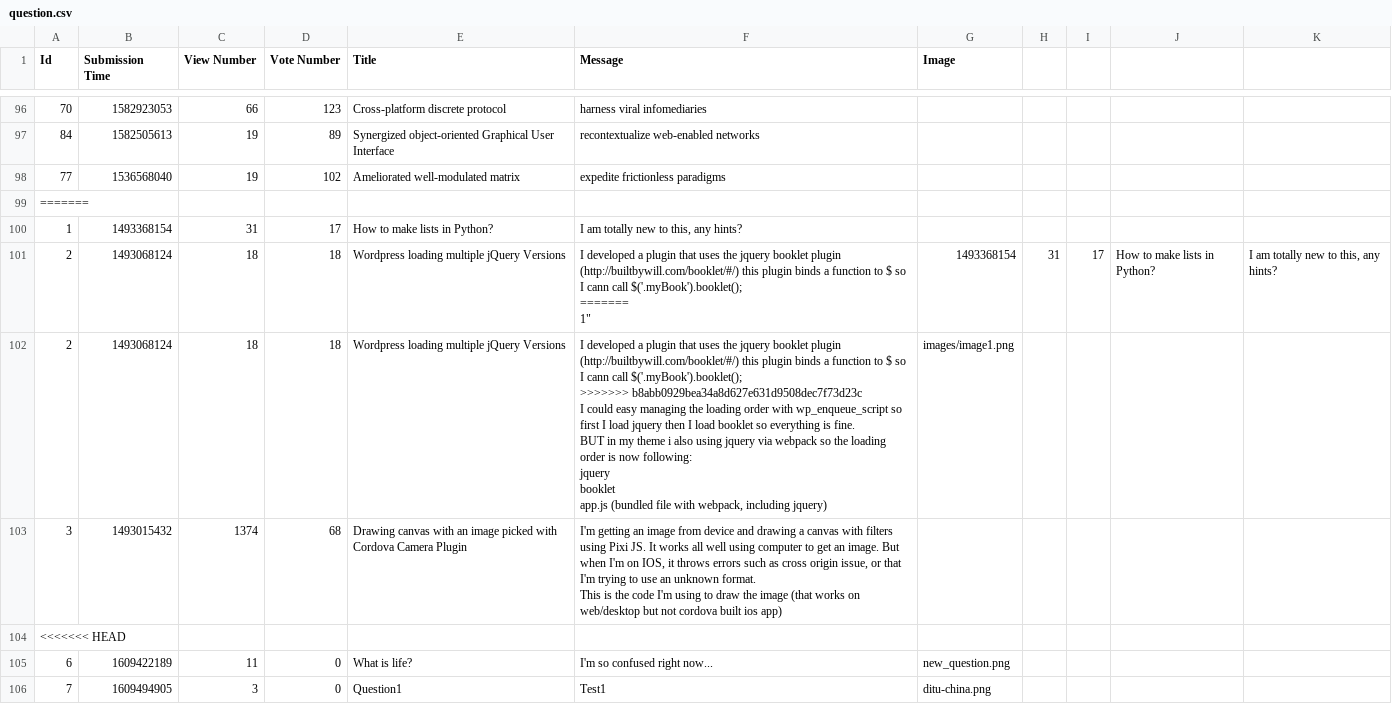
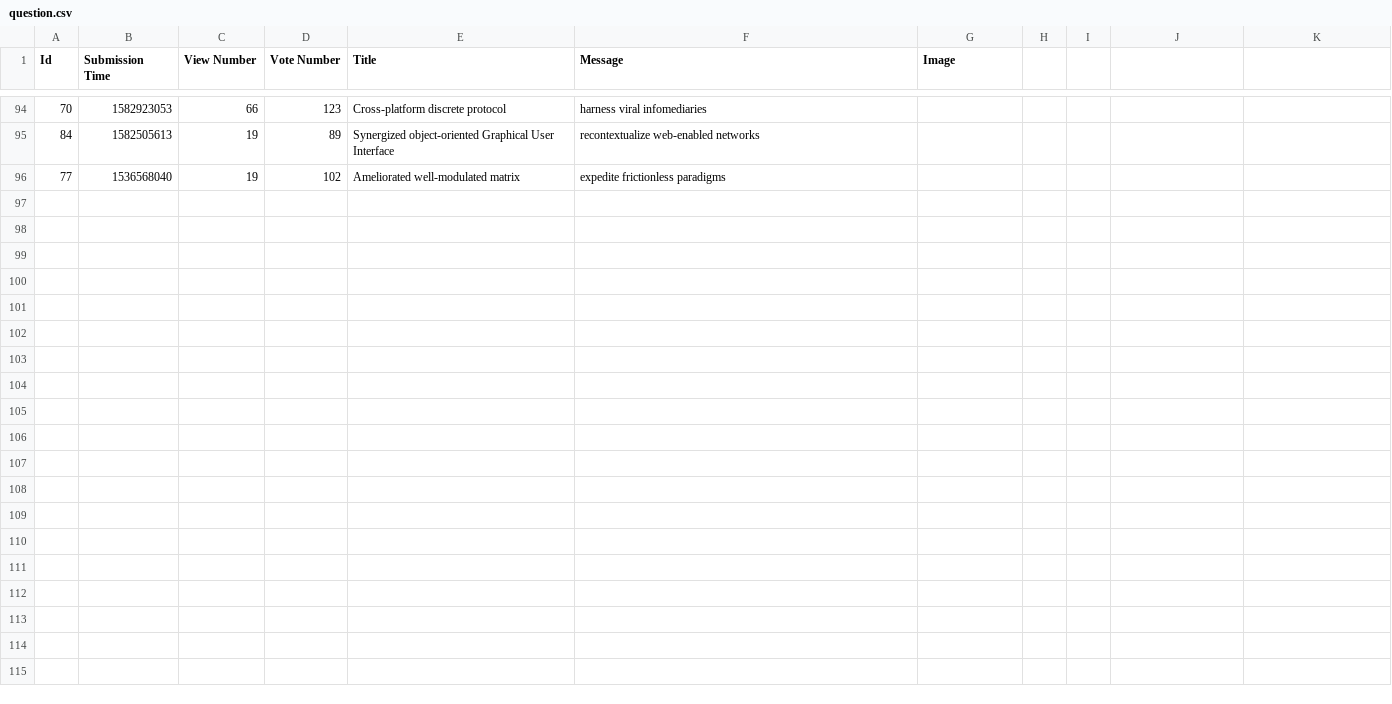
Before and after one commit to prooffek/ask-mate, a CSV file: sample_data/question.csv, drawn as a sheet; only a part is shown, gaps mark what is left out; ↵ is a line break in a cell; the diff covers the shown part only; the diff names each change by its address in the sheet, - before the commit and + after, or states it on an @@ line.

```diff
--- a/sample_data/question.csv
+++ b/sample_data/question.csv
-row 99: =======
-row 100: 1 | 1493368154 | 31 | 17 | How to make lists in Python? | I am totally new to this, any hints?
-row 101: 2 | 1493068124 | 18 | 18 | Wordpress loading multiple jQuery Versions | I developed a plugin that uses the jquery booklet plugin (http://builtbywill.com/booklet/#/) this plugin binds a function to $ so I cann call $('.myBook').booklet(); ↵ ======= ↵ 1" | 1493368154 | 31 | 17 | How to make lists in Python? | I am totally new to this, any hints?
-row 102: 2 | 1493068124 | 18 | 18 | Wordpress loading multiple jQuery Versions | I developed a plugin that uses the jquery booklet plugin (http://builtbywill.com/booklet/#/) this plugin binds a function to $ so I cann call $('.myBook').booklet(); ↵ >>>>>>> b8abb0929bea34a8d627e631d9508dec7f73d23c ↵ I could easy managing the loading order with wp_enqueue_script so first I load jquery then I load booklet so everything is fine. ↵ BUT in my theme i also using jquery via webpack so the loading order is now following: ↵ jquery ↵ booklet ↵ app.js (bundled file with webpack, including jquery) | images/image1.png
-row 103: 3 | 1493015432 | 1374 | 68 | Drawing canvas with an image picked with Cordova Camera Plugin | I'm getting an image from device and drawing a canvas with filters using Pixi JS. It works all well using computer to get an image. But when I'm on IOS, it throws errors such as cross origin issue, or that I'm trying to use an unknown format. ↵ This is the code I'm using to draw the image (that works on web/desktop but not cordova built ios app)
-row 104: <<<<<<< HEAD
-row 105: 6 | 1609422189 | 11 | 0 | What is life? | I'm so confused right now... | new_question.png
-row 106: 7 | 1609494905 | 3 | 0 | Question1 | Test1 | ditu-china.png
```
Also changed, not shown: 9 removed rows and 5 edited cells elsewhere in this file, sample_data/answer.csv, 1 other file.
